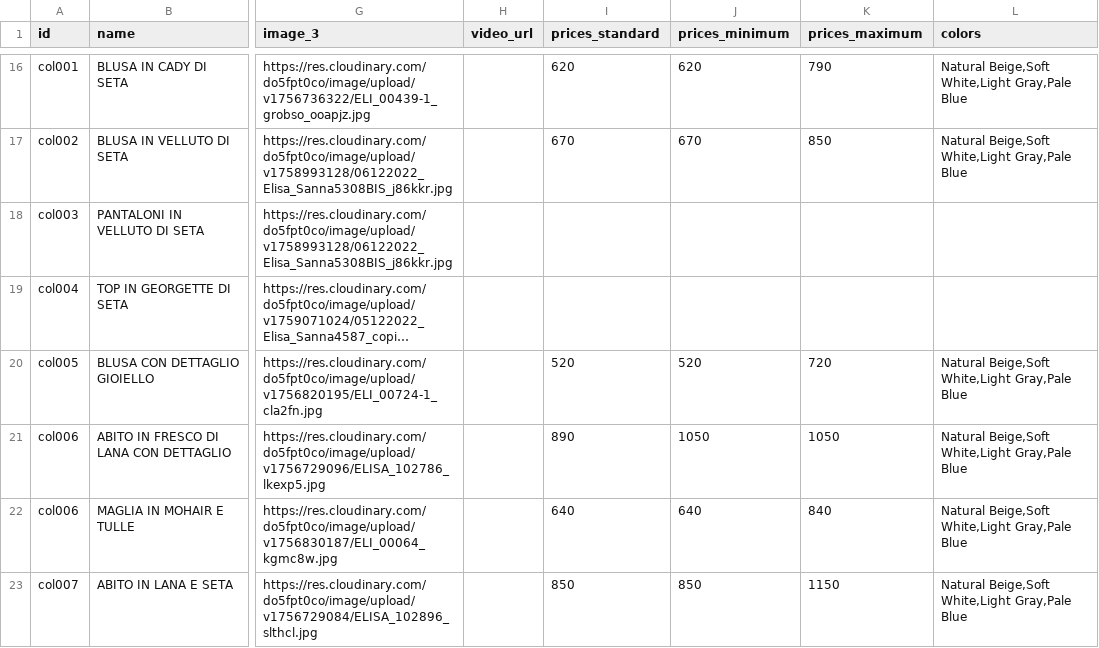
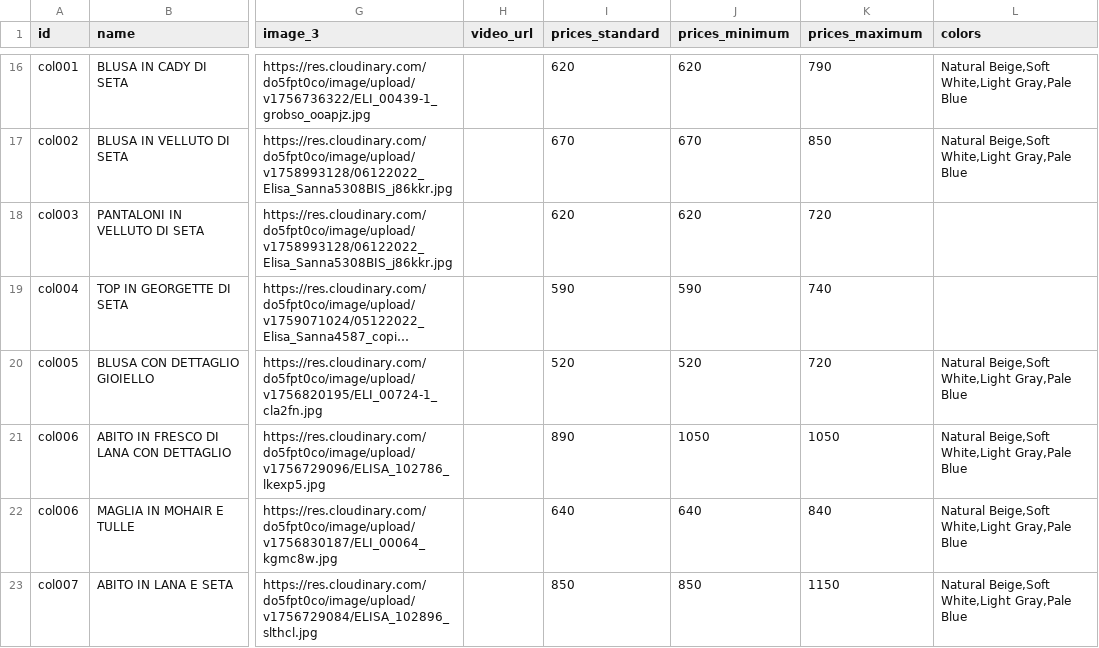
Before and after one commit to DeodatoS/atelier-site, a CSV file: assets/data/products-template.csv, drawn as a sheet; only a part is shown, gaps mark what is left out; long unchanged cells end in …; the diff names each change by its address in the sheet, - before the commit and + after, or states it on an @@ line.

Commit message:
Update products CSV from Google Sheets - 2025-10-01T15:56:40.145Z

```diff
--- a/assets/data/products-template.csv
+++ b/assets/data/products-template.csv
-I18 (prices_standard): (empty)
+I18 (prices_standard): 620
-J18 (prices_minimum): (empty)
+J18 (prices_minimum): 620
-K18 (prices_maximum): (empty)
+K18 (prices_maximum): 720
-I19 (prices_standard): (empty)
+I19 (prices_standard): 590
-J19 (prices_minimum): (empty)
+J19 (prices_minimum): 590
-K19 (prices_maximum): (empty)
+K19 (prices_maximum): 740
```
